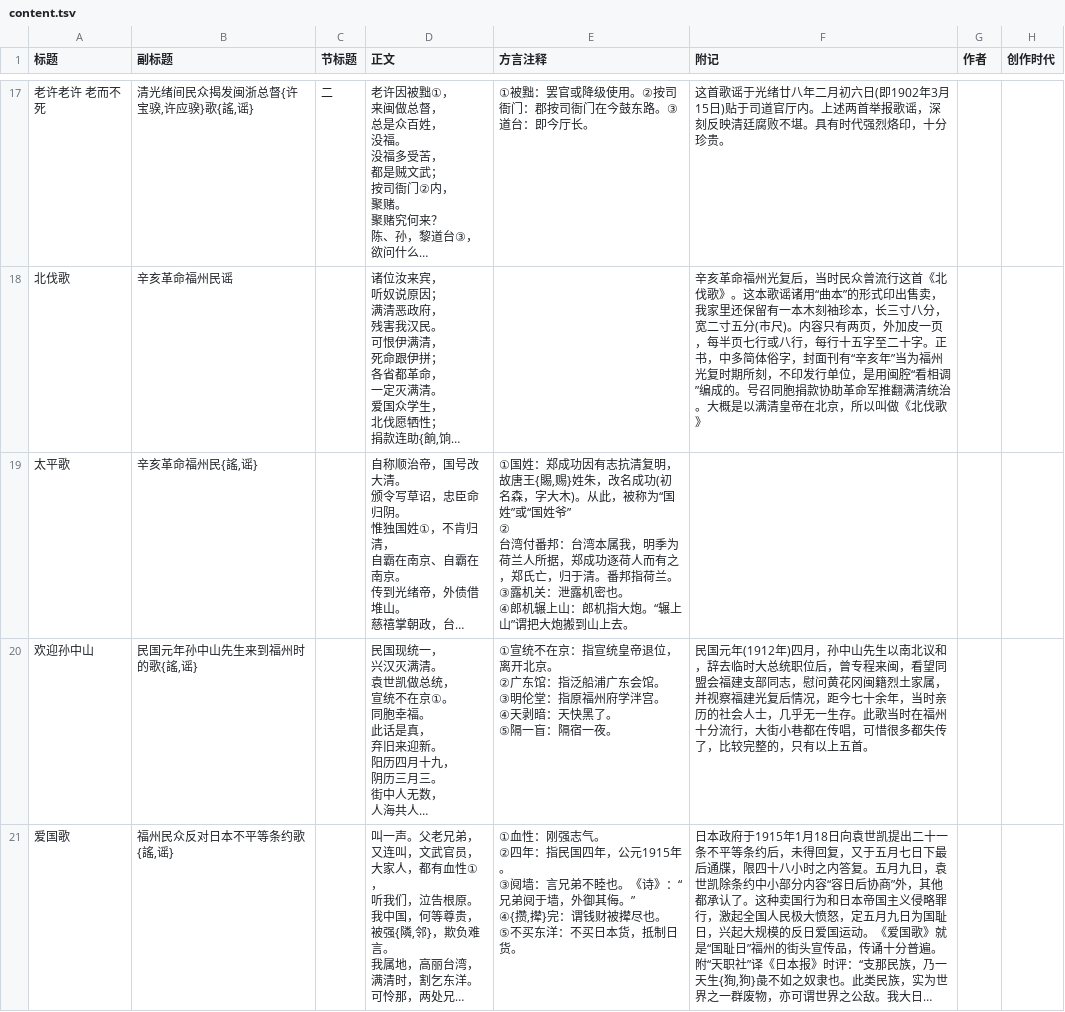
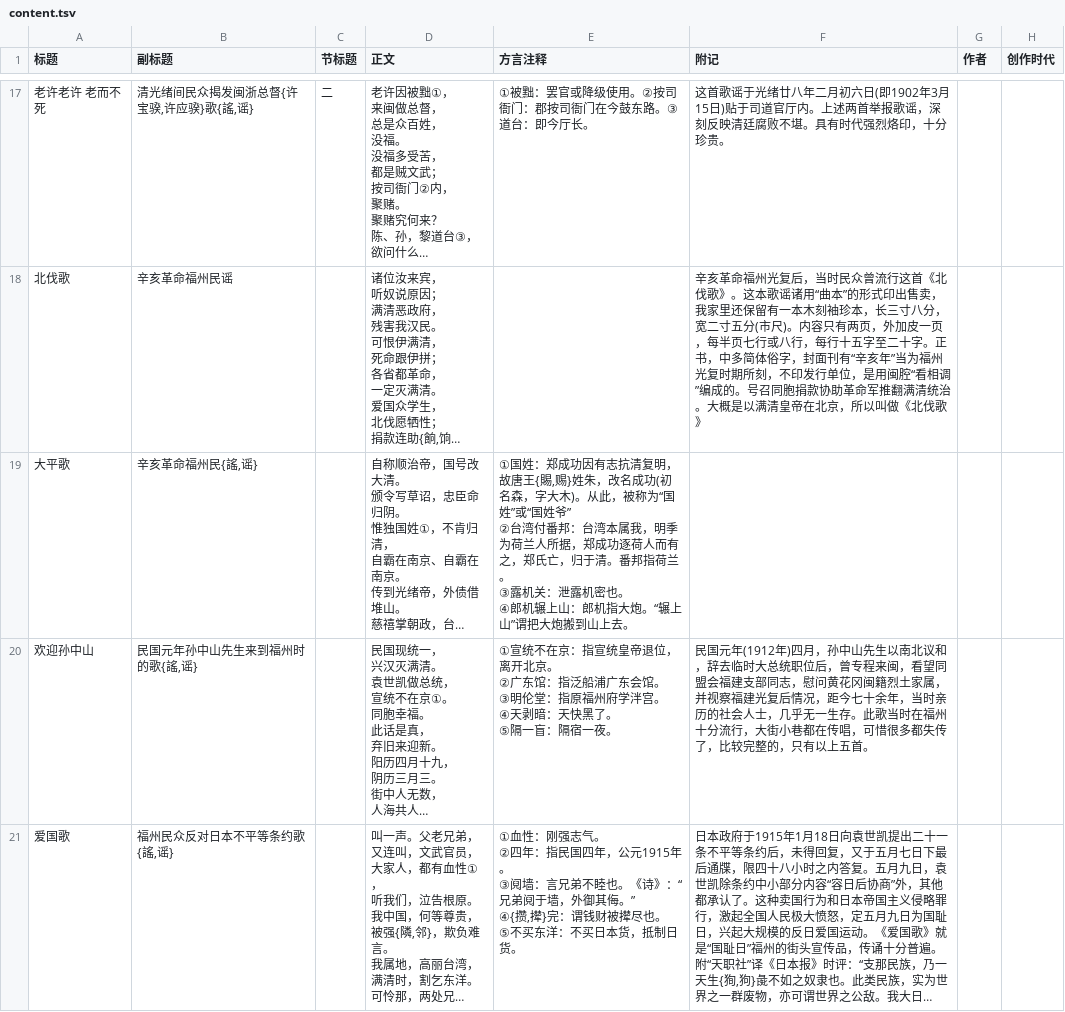
Before and after one commit to MindongLab/foochow-idioms-data, a TSV file: 中国歌谣集成福建卷・福州市鼓楼区分卷/content.tsv, drawn as a sheet; only a part is shown, gaps mark what is left out; long unchanged cells end in …; the diff names each change by its address in the sheet, - before the commit and + after, or states it on an @@ line.

Commit message:
fixed typo

```diff
--- a/中国歌谣集成福建卷・福州市鼓楼区分卷/content.tsv
+++ b/中国歌谣集成福建卷・福州市鼓楼区分卷/content.tsv
-A19 (标题): 太平歌
+A19 (标题): 大平歌
-E19 (方言注释): …山上去。
+E19 (方言注释): …山上去。
```
